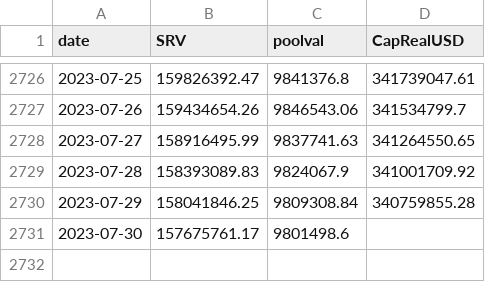
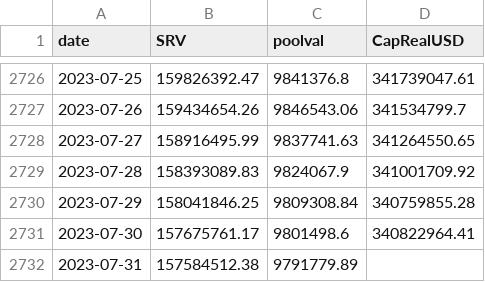
Before and after one commit to bochinchero/dcrpgdata, a CSV file: data/rvUSD.csv, drawn as a sheet; only a part is shown, gaps mark what is left out.

```diff
--- a/data/rvUSD.csv
+++ b/data/rvUSD.csv
@@ -2730,2 +2730,3 @@ date,SRV,poolval,CapRealUSD
 2023-07-29,158041846.25,9809308.84,340759855.28
-2023-07-30,157675761.17,9801498.6,
+2023-07-30,157675761.17,9801498.6,340822964.41
+2023-07-31,157584512.38,9791779.89,
```
Also changed, not shown: data/blockRewards.csv, data/blockVersions.csv, 3 other files.
